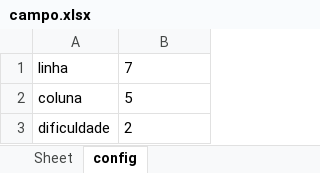
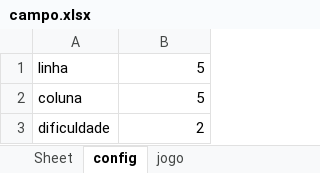
Before and after one commit to RenonHG/Python, an Excel workbook: campo.xlsx, sheet config, drawn as a sheet; values as stored, in another font and other column widths than the file's, no borders; the diff names each change by its address in the sheet, - before the commit and + after, or states it on an @@ line.

```diff
--- a/campo.xlsx (sheet config)
+++ b/campo.xlsx (sheet config)
+sheet tab: jogo
-B1: 7
+B1: 5
-B2:B3 alignment: left
+B2:B3 alignment: right
```
Also changed, not shown: 1 other file.
